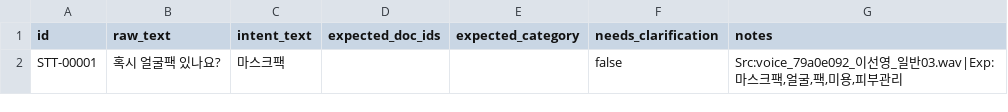
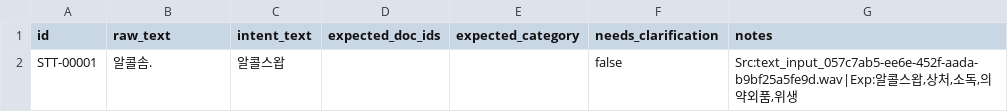
Before and after one commit to aix-4aida/daiso-category-search, a TSV file: backend/services_kms/data/expansion_result.tsv, drawn as a sheet.

Commit message:
깃 액션 다시 돌리기 https://github.com/aix-4aida/daiso-category-search/tree/feature/kms 배포 ===바뀐 내용 설명====

```diff
--- a/backend/services_kms/data/expansion_result.tsv
+++ b/backend/services_kms/data/expansion_result.tsv
@@ -1,2 +1,2 @@
 id	raw_text	intent_text	expected_doc_ids	expected_category	needs_clarification	notes
-STT-00001	혹시 얼굴팩 있나요?	마스크팩			false	Src:voice_79a0e092_이선영_일반03.wav|Exp:마스크팩,얼굴,팩,미용,피부관리
+STT-00001	알콜솜.	알콜스왑			false	Src:text_input_057c7ab5-ee6e-452f-aada-b9bf25a5fe9d.wav|Exp:알콜스왑,상처,소독,의약외품,위생
```
Also changed, not shown: 5 other files.
